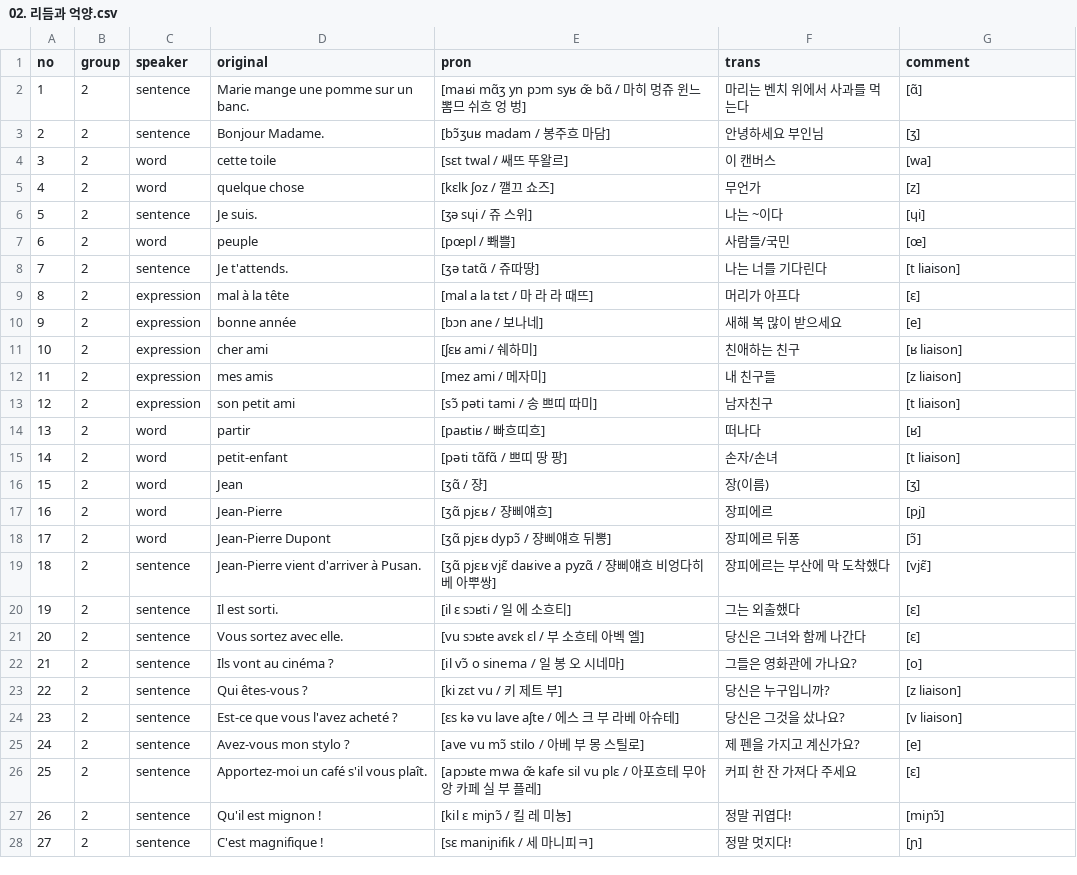
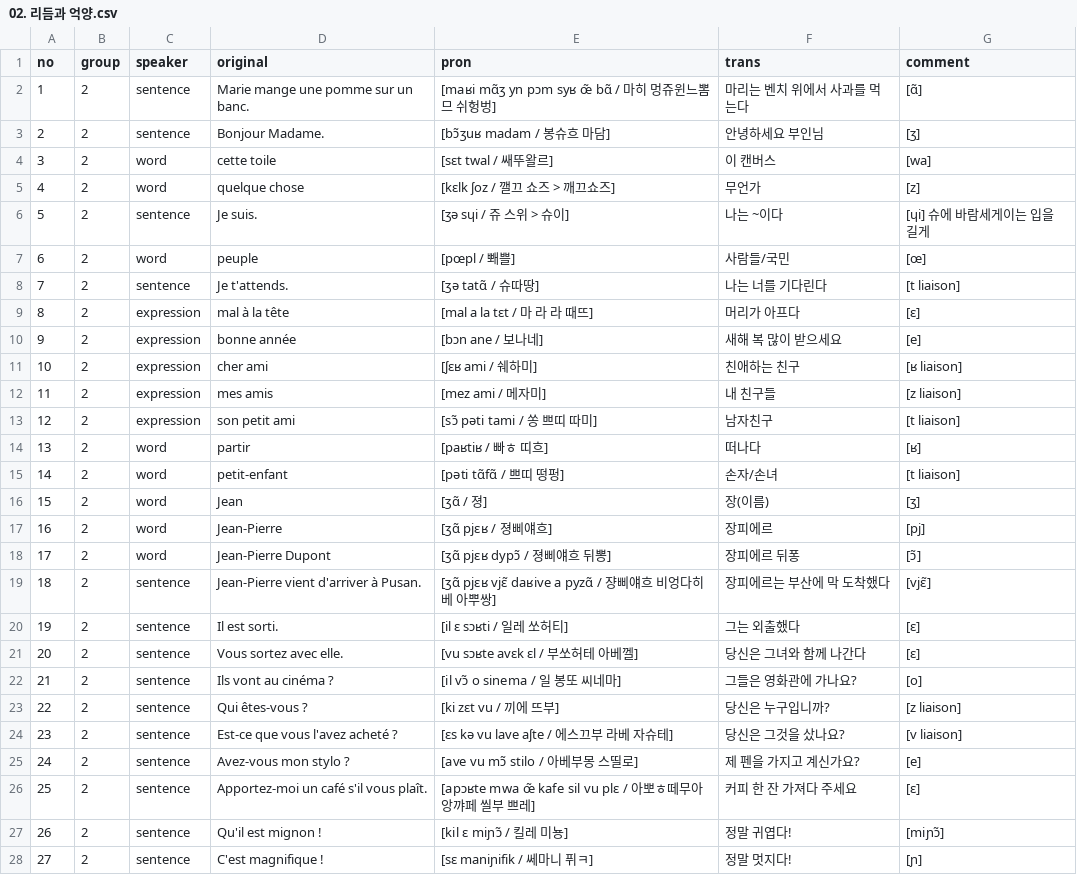
Before and after one commit to moonIsMyFriend/lang.github.io, a CSV file: src/fr/kn/pron/02. 리듬과 억양.csv, drawn as a sheet.

Commit message:
프랑스 발음

```diff
--- a/src/fr/kn/pron/02. 리듬과 억양.csv
+++ b/src/fr/kn/pron/02. 리듬과 억양.csv
@@ -1,9 +1,9 @@
 no,group,speaker,original,pron,trans,comment
-1,2,sentence,Marie mange une pomme sur un banc.,[maʁi mɑ̃ʒ yn pɔm syʁ œ̃ bɑ̃ / 마히 멍쥬 윈느 뽐므 쉬흐 엉 벙],마리는 벤치 위에서 사과를 먹는다,[ɑ̃]
-2,2,sentence,Bonjour Madame.,[bɔ̃ʒuʁ madam / 봉주흐 마담],안녕하세요 부인님,[ʒ]
-3,2,word,cette toile,[sɛt twal / 쌔뜨 뚜왈르],이 캔버스,[wa]
-4,2,word,quelque chose,[kɛlk ʃoz / 깰끄 쇼즈],무언가,[z]
-5,2,sentence,Je suis.,[ʒə sɥi / 쥬 스위],나는 ~이다,[ɥi]
+1,2,sentence,Marie mange une pomme sur un banc.,[maʁi mɑ̃ʒ yn pɔm syʁ œ̃ bɑ̃ / 마히 멍쥬윈느뽐므 쉬헝벙],마리는 벤치 위에서 사과를 먹는다,[ɑ̃]
+2,2,sentence,Bonjour Madame.,[bɔ̃ʒuʁ madam / 봉슈흐 마담],안녕하세요 부인님,[ʒ]
+3,2,word,cette toile,[sɛt twal / 쌔뚜왈르],이 캔버스,[wa]
+4,2,word,quelque chose,[kɛlk ʃoz / 깰끄 쇼즈 > 깨끄쇼즈],무언가,[z]
+5,2,sentence,Je suis.,[ʒə sɥi / 쥬 스위 > 슈이],나는 ~이다,[ɥi] 슈에 바람세게이는 입을 길게
 6,2,word,peuple,[pœpl / 뽸쁠],사람들/국민,[œ]
-7,2,sentence,Je t'attends.,[ʒə tatɑ̃ / 쥬따땅],나는 너를 기다린다,[t liaison]
+7,2,sentence,Je t'attends.,[ʒə tatɑ̃ / 슈따땅],나는 너를 기다린다,[t liaison]
 8,2,expression,mal à la tête,[mal a la tɛt / 마 라 라 때뜨],머리가 아프다,[ɛ]
@@ -12,17 +12,17 @@ no,group,speaker,original,pron,trans,comment
 11,2,expression,mes amis,[mez ami / 메자미],내 친구들,[z liaison]
-12,2,expression,son petit ami,[sɔ̃ pəti tami / 송 쁘띠 따미],남자친구,[t liaison]
-13,2,word,partir,[paʁtiʁ / 빠흐띠흐],떠나다,[ʁ]
-14,2,word,petit-enfant,[pəti tɑ̃fɑ̃ / 쁘띠 땅 팡],손자/손녀,[t liaison]
-15,2,word,Jean,[ʒɑ̃ / 쟝],장(이름),[ʒ]
-16,2,word,Jean-Pierre,[ʒɑ̃ pjɛʁ / 쟝삐얘흐],장피에르,[pj]
-17,2,word,Jean-Pierre Dupont,[ʒɑ̃ pjɛʁ dypɔ̃ / 쟝삐얘흐 뒤뽕],장피에르 뒤퐁,[ɔ̃]
+12,2,expression,son petit ami,[sɔ̃ pəti tami / 쏭 쁘띠 따미],남자친구,[t liaison]
+13,2,word,partir,[paʁtiʁ / 빠ㅎ 띠흐],떠나다,[ʁ]
+14,2,word,petit-enfant,[pəti tɑ̃fɑ̃ / 쁘띠 떵펑],손자/손녀,[t liaison]
+15,2,word,Jean,[ʒɑ̃ / 졍],장(이름),[ʒ]
+16,2,word,Jean-Pierre,[ʒɑ̃ pjɛʁ / 졍삐얘흐],장피에르,[pj]
+17,2,word,Jean-Pierre Dupont,[ʒɑ̃ pjɛʁ dypɔ̃ / 졍삐얘흐 뒤뽕],장피에르 뒤퐁,[ɔ̃]
 18,2,sentence,Jean-Pierre vient d'arriver à Pusan.,[ʒɑ̃ pjɛʁ vjɛ̃ daʁive a pyzɑ̃ / 쟝삐얘흐 비엉다히베 아뿌쌍],장피에르는 부산에 막 도착했다,[vjɛ̃]
-19,2,sentence,Il est sorti.,[il ɛ sɔʁti / 일 에 소흐티],그는 외출했다,[ɛ]
-20,2,sentence,Vous sortez avec elle.,[vu sɔʁte avɛk ɛl / 부 소흐테 아벡 엘],당신은 그녀와 함께 나간다,[ɛ]
-21,2,sentence,Ils vont au cinéma ?,[il vɔ̃ o sinema / 일 봉 오 시네마],그들은 영화관에 가나요?,[o]
-22,2,sentence,Qui êtes-vous ?,[ki zɛt vu / 키 제트 부],당신은 누구입니까?,[z liaison]
-23,2,sentence,Est-ce que vous l'avez acheté ?,[ɛs kə vu lave aʃte / 에스 크 부 라베 아슈테],당신은 그것을 샀나요?,[v liaison]
-24,2,sentence,Avez-vous mon stylo ?,[ave vu mɔ̃ stilo / 아베 부 몽 스틸로],제 펜을 가지고 계신가요?,[e]
-25,2,sentence,Apportez-moi un café s'il vous plaît.,[apɔʁte mwa œ̃ kafe sil vu plɛ / 아포흐테 무아 앙 카페 실 부 플레],커피 한 잔 가져다 주세요,[ɛ]
-26,2,sentence,Qu'il est mignon !,[kil ɛ miɲɔ̃ / 킬 레 미뇽],정말 귀엽다!,[miɲɔ̃]
-27,2,sentence,C'est magnifique !,[sɛ maniɲifik / 세 마니피ㅋ],정말 멋지다!,[ɲ]
+19,2,sentence,Il est sorti.,[il ɛ sɔʁti / 일레 쏘허티],그는 외출했다,[ɛ]
+20,2,sentence,Vous sortez avec elle.,[vu sɔʁte avɛk ɛl / 부쏘허테 아베껠],당신은 그녀와 함께 나간다,[ɛ]
+21,2,sentence,Ils vont au cinéma ?,[il vɔ̃ o sinema / 일 봉또 씨네마],그들은 영화관에 가나요?,[o]
+22,2,sentence,Qui êtes-vous ?,[ki zɛt vu / 끼에 뜨부],당신은 누구입니까?,[z liaison]
+23,2,sentence,Est-ce que vous l'avez acheté ?,[ɛs kə vu lave aʃte / 에스끄부 라베 자슈테],당신은 그것을 샀나요?,[v liaison]
+24,2,sentence,Avez-vous mon stylo ?,[ave vu mɔ̃ stilo / 아베부몽 스띨로],제 펜을 가지고 계신가요?,[e]
+25,2,sentence,Apportez-moi un café s'il vous plaît.,[apɔʁte mwa œ̃ kafe sil vu plɛ / 아뽀ㅎ떼무아 앙꺄페 씰부 쁘레],커피 한 잔 가져다 주세요,[ɛ]
+26,2,sentence,Qu'il est mignon !,[kil ɛ miɲɔ̃ / 킬레 미뇽],정말 귀엽다!,[miɲɔ̃]
+27,2,sentence,C'est magnifique !,[sɛ maniɲifik / 쎄마니 퓌ㅋ],정말 멋지다!,[ɲ]
```
